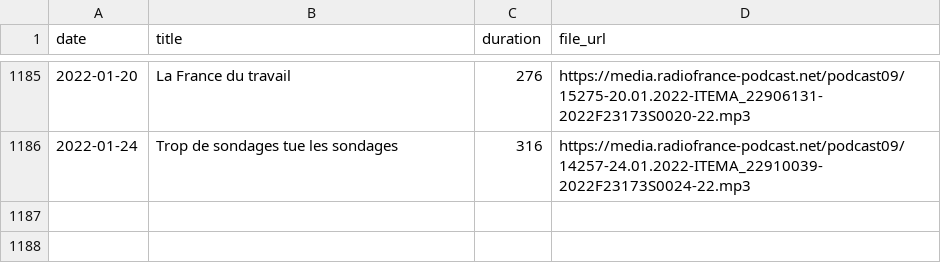
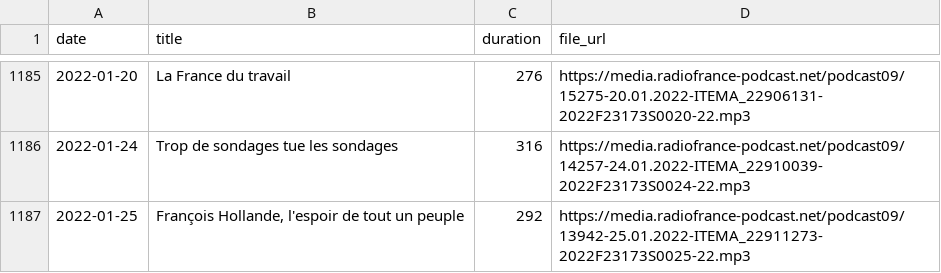
Before and after one commit to ahasverus/franceinter, a CSV file: inst/csv/le-moment-meurice.csv, drawn as a sheet; only a part is shown, gaps mark what is left out; the diff names each change by its address in the sheet, - before the commit and + after, or states it on an @@ line.

```diff
--- a/inst/csv/le-moment-meurice.csv
+++ b/inst/csv/le-moment-meurice.csv
+row 1187: 2022-01-25 | François Hollande, l'espoir de tout un peuple | 292 | https://media.radiofrance-podcast.net/podcast09/13942-25.01.2022-ITEMA_22911273-2022F23173S0025-22.mp3
```
Also changed, not shown: inst/csv/tanguy-pastureau-maltraite-l-info.csv, 3 other files.
